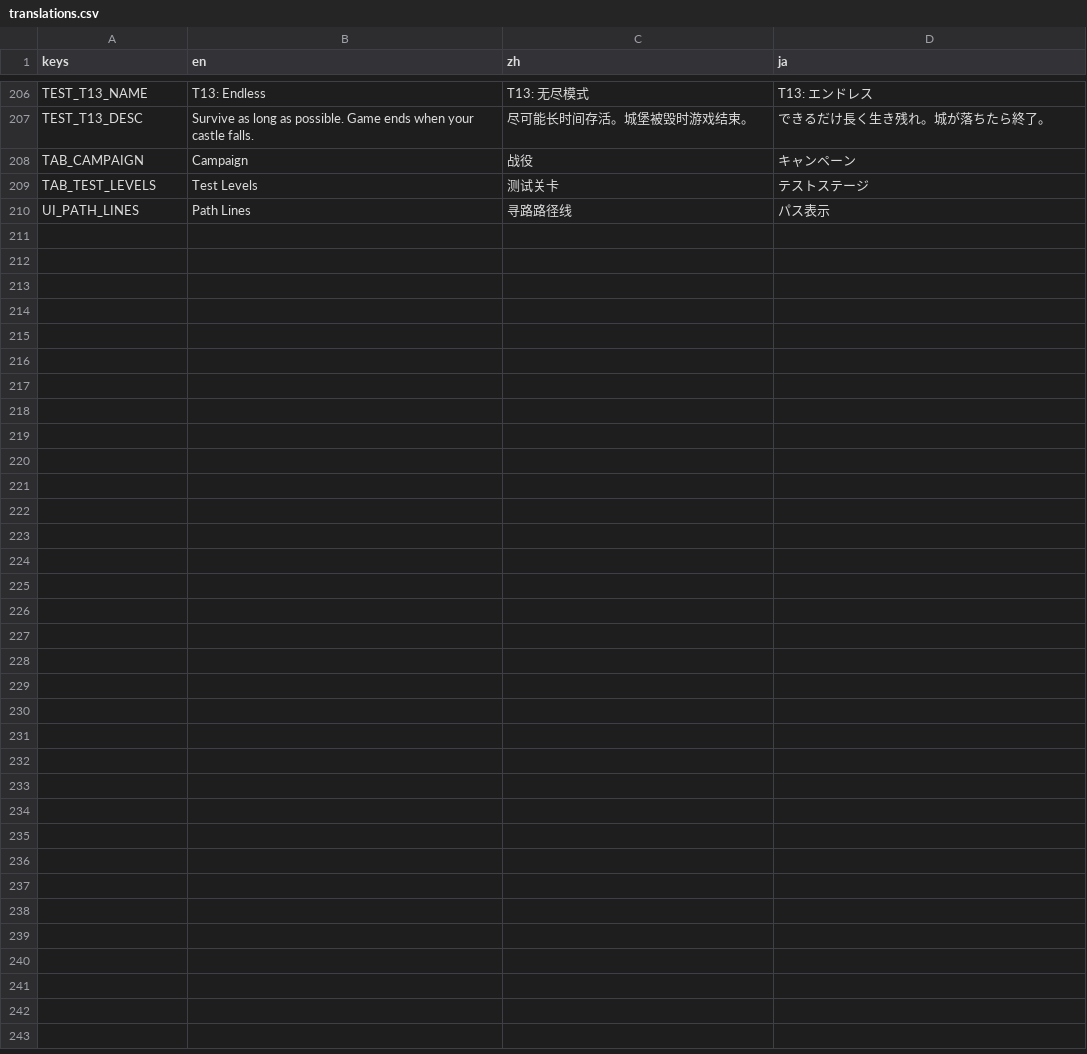
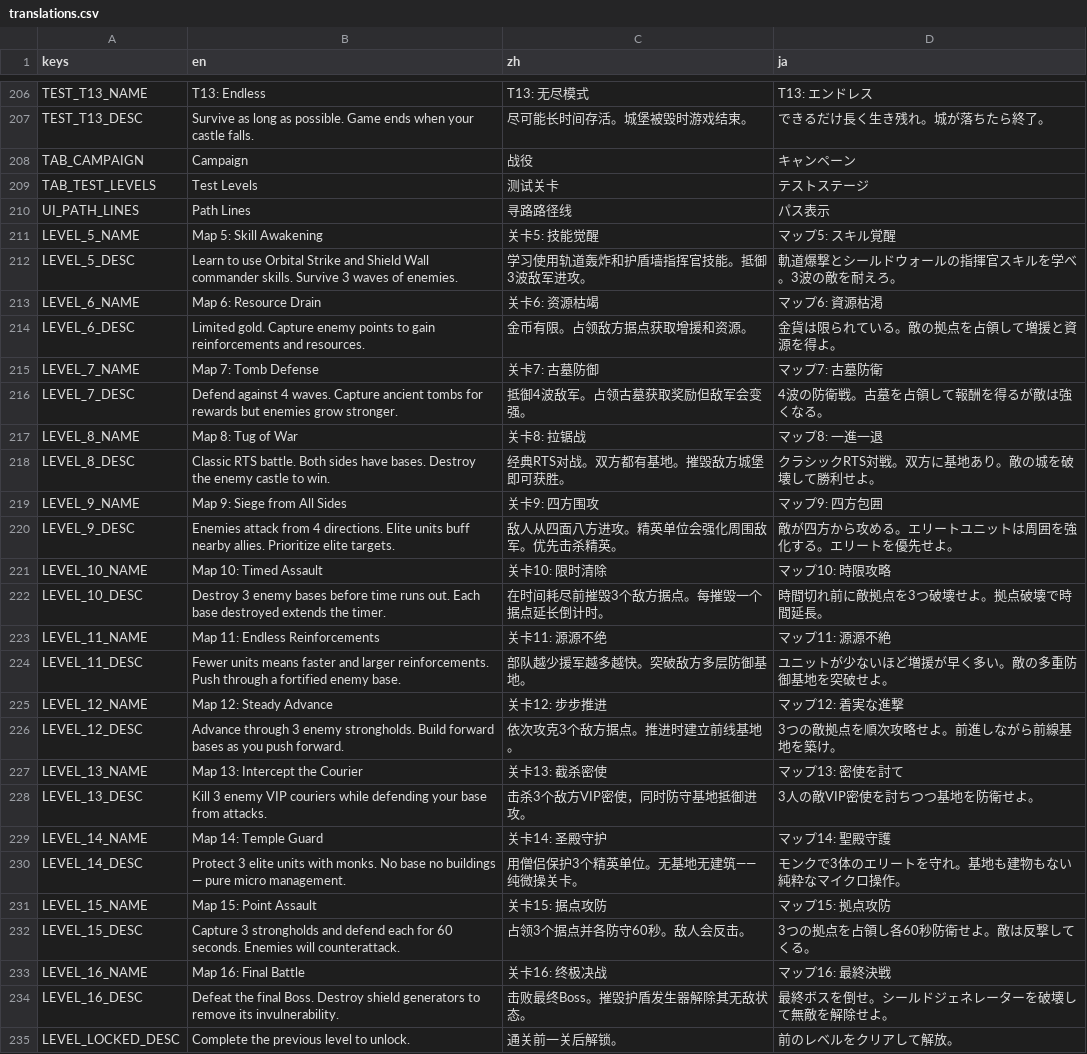
Before and after one commit to IguanaYu/godot_rts_start, a CSV file: locales/translations.csv, drawn as a sheet; only a part is shown, gaps mark what is left out.

Commit message:
feat: 战役Phase1 — 16关基础设施（存档扩展/解锁系统/UI改造/占位地图）
- save_manager: LEVELS扩展16项, LEVEL_SCORES按设计文档配分, 新增is_level_unlocked()
- save_select: 总分/进度显示更新为/530和/16
- level_select: 16关数据, 锁定/解锁视觉状态, 按钮高度调小适配滚动
- translations: 新增12关名称+描述(中英日三语) + 锁定提示文本
- 新建map_5~map_16占位地图场景和MapConfig配置

```diff
--- a/locales/translations.csv
+++ b/locales/translations.csv
@@ -210 +210,26 @@ TAB_TEST_LEVELS,Test Levels,测试关卡,テストステージ
 UI_PATH_LINES,Path Lines,寻路路径线,パス表示
+LEVEL_5_NAME,Map 5: Skill Awakening,关卡5: 技能觉醒,マップ5: スキル覚醒
+LEVEL_5_DESC,Learn to use Orbital Strike and Shield Wall commander skills. Survive 3 waves of enemies.,学习使用轨道轰炸和护盾墙指挥官技能。抵御3波敌军进攻。,軌道爆撃とシールドウォールの指揮官スキルを学べ。3波の敵を耐えろ。
+LEVEL_6_NAME,Map 6: Resource Drain,关卡6: 资源枯竭,マップ6: 資源枯渇
+LEVEL_6_DESC,Limited gold. Capture enemy points to gain reinforcements and resources.,金币有限。占领敌方据点获取增援和资源。,金貨は限られている。敵の拠点を占領して増援と資源を得よ。
+LEVEL_7_NAME,Map 7: Tomb Defense,关卡7: 古墓防御,マップ7: 古墓防衛
+LEVEL_7_DESC,Defend against 4 waves. Capture ancient tombs for rewards but enemies grow stronger.,抵御4波敌军。占领古墓获取奖励但敌军会变强。,4波の防衛戦。古墓を占領して報酬を得るが敵は強くなる。
+LEVEL_8_NAME,Map 8: Tug of War,关卡8: 拉锯战,マップ8: 一進一退
+LEVEL_8_DESC,Classic RTS battle. Both sides have bases. Destroy the enemy castle to win.,经典RTS对战。双方都有基地。摧毁敌方城堡即可获胜。,クラシックRTS対戦。双方に基地あり。敵の城を破壊して勝利せよ。
+LEVEL_9_NAME,Map 9: Siege from All Sides,关卡9: 四方围攻,マップ9: 四方包囲
+LEVEL_9_DESC,Enemies attack from 4 directions. Elite units buff nearby allies. Prioritize elite targets.,敌人从四面八方进攻。精英单位会强化周围敌军。优先击杀精英。,敵が四方から攻める。エリートユニットは周囲を強化する。エリートを優先せよ。
+LEVEL_10_NAME,Map 10: Timed Assault,关卡10: 限时清除,マップ10: 時限攻略
+LEVEL_10_DESC,Destroy 3 enemy bases before time runs out. Each base destroyed extends the timer.,在时间耗尽前摧毁3个敌方据点。每摧毁一个据点延长倒计时。,時間切れ前に敵拠点を3つ破壊せよ。拠点破壊で時間延長。
+LEVEL_11_NAME,Map 11: Endless Reinforcements,关卡11: 源源不绝,マップ11: 源源不絶
+LEVEL_11_DESC,Fewer units means faster and larger reinforcements. Push through a fortified enemy base.,部队越少援军越多越快。突破敌方多层防御基地。,ユニットが少ないほど増援が早く多い。敵の多重防御基地を突破せよ。
+LEVEL_12_NAME,Map 12: Steady Advance,关卡12: 步步推进,マップ12: 着実な進撃
+LEVEL_12_DESC,Advance through 3 enemy strongholds. Build forward bases as you push forward.,依次攻克3个敌方据点。推进时建立前线基地。,3つの敵拠点を順次攻略せよ。前進しながら前線基地を築け。
+LEVEL_13_NAME,Map 13: Intercept the Courier,关卡13: 截杀密使,マップ13: 密使を討て
+LEVEL_13_DESC,Kill 3 enemy VIP couriers while defending your base from attacks.,击杀3个敌方VIP密使，同时防守基地抵御进攻。,3人の敵VIP密使を討ちつつ基地を防衛せよ。
+LEVEL_14_NAME,Map 14: Temple Guard,关卡14: 圣殿守护,マップ14: 聖殿守護
+LEVEL_14_DESC,Protect 3 elite units with monks. No base no buildings — pure micro management.,用僧侣保护3个精英单位。无基地无建筑——纯微操关卡。,モンクで3体のエリートを守れ。基地も建物もない純粋なマイクロ操作。
+LEVEL_15_NAME,Map 15: Point Assault,关卡15: 据点攻防,マップ15: 拠点攻防
+LEVEL_15_DESC,Capture 3 strongholds and defend each for 60 seconds. Enemies will counterattack.,占领3个据点并各防守60秒。敌人会反击。,3つの拠点を占領し各60秒防衛せよ。敵は反撃してくる。
+LEVEL_16_NAME,Map 16: Final Battle,关卡16: 终极决战,マップ16: 最終決戦
+LEVEL_16_DESC,Defeat the final Boss. Destroy shield generators to remove its invulnerability.,击败最终Boss。摧毁护盾发生器解除其无敌状态。,最終ボスを倒せ。シールドジェネレーターを破壊して無敵を解除せよ。
+LEVEL_LOCKED_DESC,Complete the previous level to unlock.,通关前一关后解锁。,前のレベルをクリアして解放。
```
Also changed, not shown: 30 other files.
